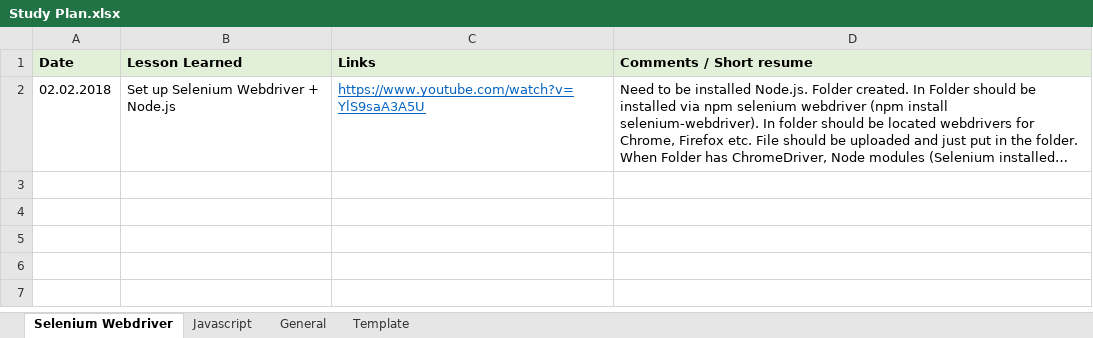
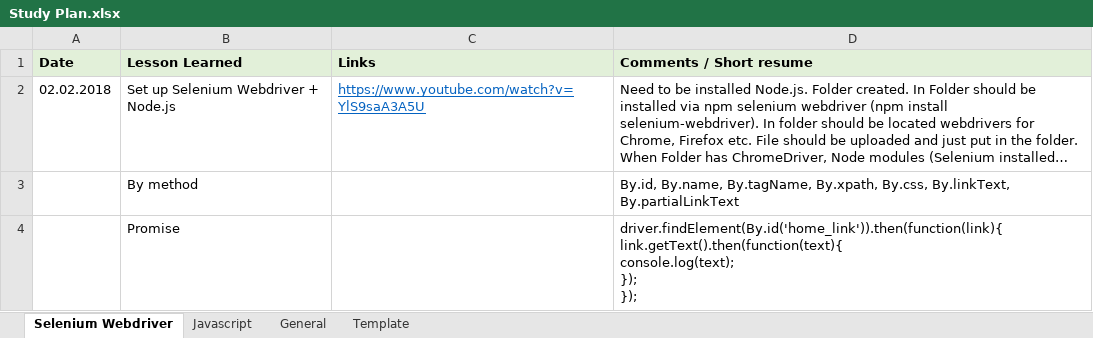
Before and after one commit to MargaritaKolosok/Lessons, an Excel workbook: Study Plan.xlsx, sheet Selenium Webdriver, drawn as a sheet; long unchanged cells end in …; values as stored, in another font and other column widths than the file's, no borders; ↵ is a line break in a cell; the diff names each change by its address in the sheet, - before the commit and + after, or states it on an @@ line.

Commit message:
#2 Promise

```diff
--- a/Study Plan.xlsx (sheet Selenium Webdriver)
+++ b/Study Plan.xlsx (sheet Selenium Webdriver)
+row 3:  | By method |  | By.id, By.name, By.tagName, By.xpath, By.css, By.linkText, By.partialLinkText
+row 4:  | Promise |  | driver.findElement(By.id('home_link')).then(function(link){ ↵ link.getText().then(function(text){ ↵ console.log(text); ↵ }); ↵ });
```
Also changed, not shown: 1 other file.
